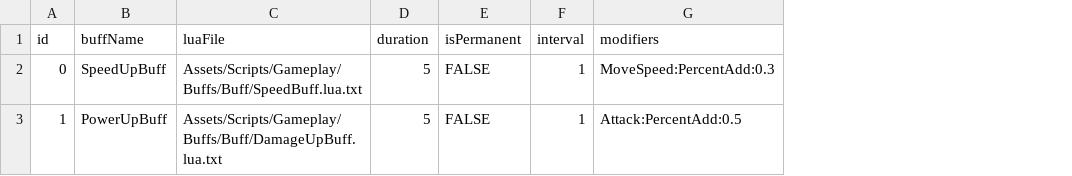
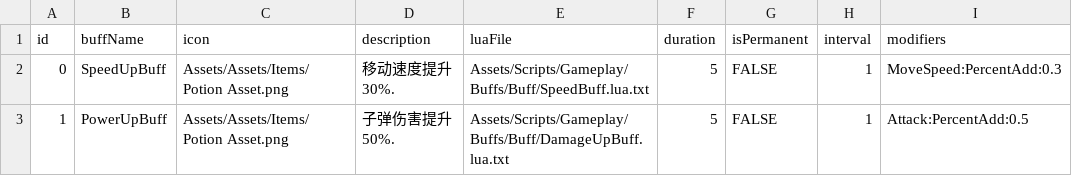
Before and after one commit to AChen1111/P_GUN, a CSV file: Assets/csv/BuffDatabaseExcelImporter.csv, drawn as a sheet; the diff names each change by its address in the sheet, - before the commit and + after, or states it on an @@ line.

```diff
--- a/Assets/csv/BuffDatabaseExcelImporter.csv
+++ b/Assets/csv/BuffDatabaseExcelImporter.csv
+column C (icon), rows 2-3: Assets/Assets/Items/Potion Asset.png | Assets/Assets/Items/Potion Asset.png
+column D (description), rows 2-3: 移动速度提升30%. | 子弹伤害提升50%.
```
Also changed, not shown: 44 other files.
